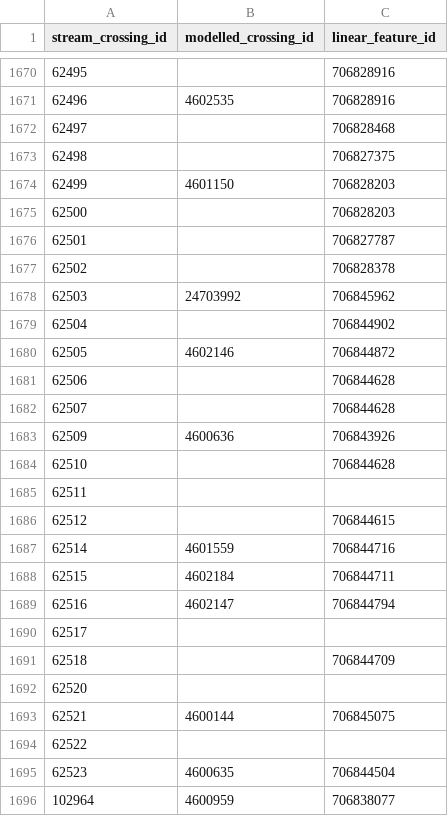
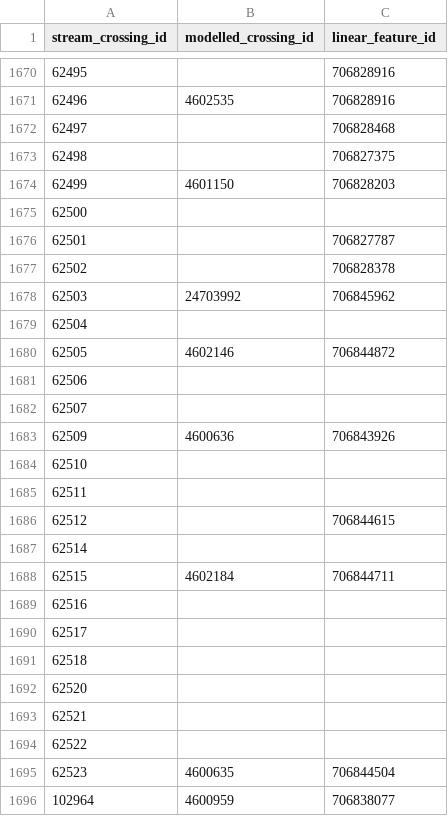
Before and after one commit to smnorris/bcfishpass, a CSV file: 01_prep/02_pscis/data/pscis_modelledcrossings_streams_xref.csv, drawn as a sheet; only a part is shown, gaps mark what is left out; the diff covers the shown part only.

```diff
--- a/01_prep/02_pscis/data/pscis_modelledcrossings_streams_xref.csv
+++ b/01_prep/02_pscis/data/pscis_modelledcrossings_streams_xref.csv
@@ -1674,3 +1674,3 @@ stream_crossing_id,modelled_crossing_id,linear_feature_id
 62499,4601150,706828203
-62500,,706828203
+62500,,
 62501,,706827787
@@ -1678,17 +1678,17 @@ stream_crossing_id,modelled_crossing_id,linear_feature_id
 62503,24703992,706845962
-62504,,706844902
+62504,,
 62505,4602146,706844872
-62506,,706844628
-62507,,706844628
+62506,,
+62507,,
 62509,4600636,706843926
-62510,,706844628
+62510,,
 62511,,
 62512,,706844615
-62514,4601559,706844716
+62514,,
 62515,4602184,706844711
-62516,4602147,706844794
+62516,,
 62517,,
-62518,,706844709
+62518,,
 62520,,
-62521,4600144,706845075
+62521,,
 62522,,
```
Also changed, not shown: 5 edited cells elsewhere in this file, 01_prep/01_modelled_stream_crossings/data/modelled_stream_crossings_fixes.csv, 10 other files.
